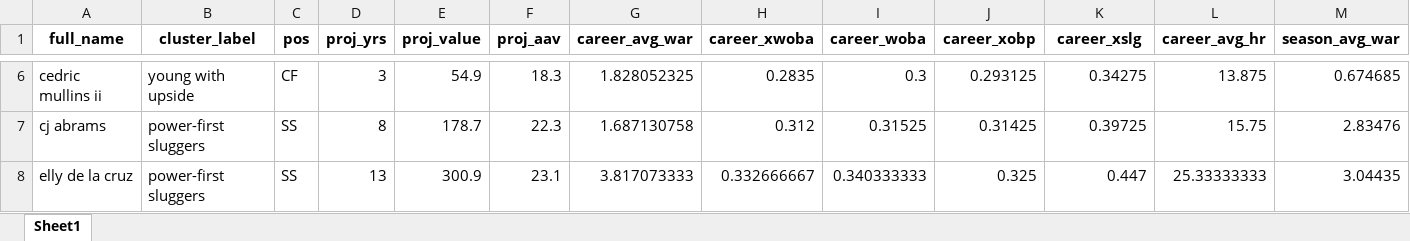
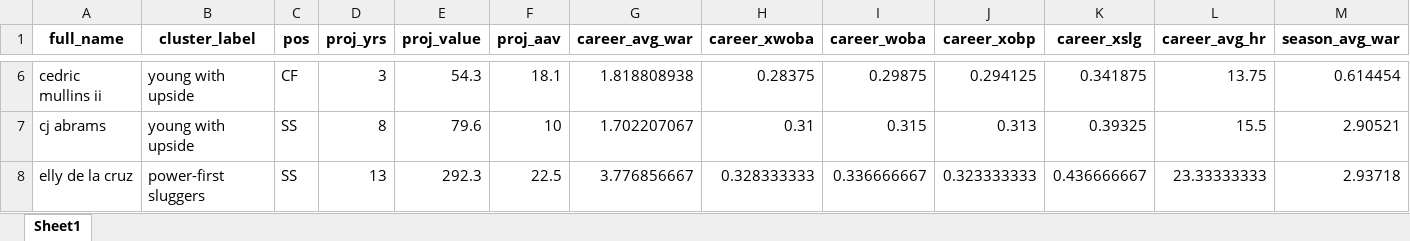
Before and after one commit to joeycrossover/mlb_player_valuation, an Excel workbook: new_contract_projections.xlsx, sheet Sheet1, drawn as a sheet; only a part is shown, gaps mark what is left out; values as stored, in another font and other column widths than the file's, no borders; the diff covers the shown part only; the diff names each change by its address in the sheet, - before the commit and + after, or states it on an @@ line.

```diff
--- a/new_contract_projections.xlsx (sheet Sheet1)
+++ b/new_contract_projections.xlsx (sheet Sheet1)
-E6 (proj_value): 54.9
+E6 (proj_value): 54.3
-F6 (proj_aav): 18.3
+F6 (proj_aav): 18.1
-G6 (career_avg_war): 1.828052325
+G6 (career_avg_war): 1.818808938
-H6 (career_xwoba): 0.2835
+H6 (career_xwoba): 0.28375
-I6 (career_woba): 0.3
+I6 (career_woba): 0.29875
-J6 (career_xobp): 0.293125
+J6 (career_xobp): 0.294125
-K6 (career_xslg): 0.34275
+K6 (career_xslg): 0.341875
-L6 (career_avg_hr): 13.875
+L6 (career_avg_hr): 13.75
-M6 (season_avg_war): 0.674685
+M6 (season_avg_war): 0.614454
-B7 (cluster_label): power-first sluggers
+B7 (cluster_label): young with upside
-E7 (proj_value): 178.7
+E7 (proj_value): 79.6
-F7 (proj_aav): 22.3
+F7 (proj_aav): 10
-G7 (career_avg_war): 1.687130758
+G7 (career_avg_war): 1.702207067
-H7 (career_xwoba): 0.312
+H7 (career_xwoba): 0.31
-I7 (career_woba): 0.31525
+I7 (career_woba): 0.315
-J7 (career_xobp): 0.31425
+J7 (career_xobp): 0.313
-K7 (career_xslg): 0.39725
+K7 (career_xslg): 0.39325
-L7 (career_avg_hr): 15.75
+L7 (career_avg_hr): 15.5
-M7 (season_avg_war): 2.83476
+M7 (season_avg_war): 2.90521
-E8 (proj_value): 300.9
+E8 (proj_value): 292.3
-F8 (proj_aav): 23.1
+F8 (proj_aav): 22.5
-G8 (career_avg_war): 3.817073333
+G8 (career_avg_war): 3.776856667
-H8 (career_xwoba): 0.332666667
+H8 (career_xwoba): 0.328333333
-I8 (career_woba): 0.340333333
+I8 (career_woba): 0.336666667
-J8 (career_xobp): 0.325
+J8 (career_xobp): 0.323333333
-K8 (career_xslg): 0.447
+K8 (career_xslg): 0.436666667
-L8 (career_avg_hr): 25.33333333
+L8 (career_avg_hr): 23.33333333
-M8 (season_avg_war): 3.04435
+M8 (season_avg_war): 2.93718
```
Also changed, not shown: 140 edited cells elsewhere in this sheet, player_comps_output.xlsx, 5 other files.
